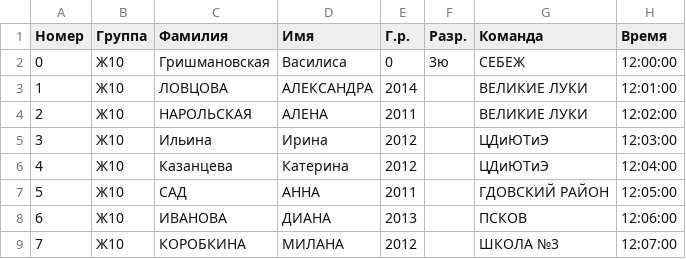
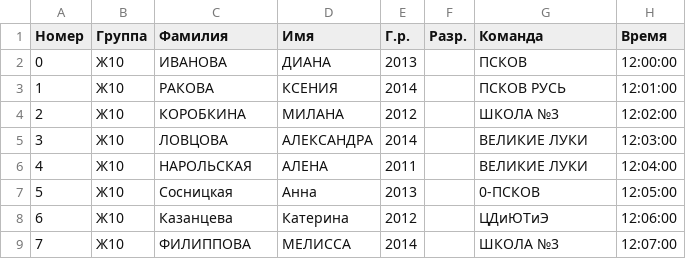
Before and after one commit to yaninalex2003/Sport-system, a CSV file: groups/Ж10.csv, drawn as a sheet; only a part is shown; the diff covers the shown part only.

```diff
--- a/groups/Ж10.csv
+++ b/groups/Ж10.csv
@@ -1,9 +1,9 @@
 Номер,Группа,Фамилия,Имя,Г.р.,Разр.,Команда,Время
-0,Ж10,Гришмановская,Василиса,0,3ю,СЕБЕЖ,12:00:00
-1,Ж10,ЛОВЦОВА,АЛЕКСАНДРА,2014,,ВЕЛИКИЕ ЛУКИ,12:01:00
-2,Ж10,НАРОЛЬСКАЯ,АЛЕНА,2011,,ВЕЛИКИЕ ЛУКИ,12:02:00
-3,Ж10,Ильина,Ирина,2012,,ЦДиЮТиЭ,12:03:00
-4,Ж10,Казанцева,Катерина,2012,,ЦДиЮТиЭ,12:04:00
-5,Ж10,САД,АННА,2011,,ГДОВСКИЙ РАЙОН,12:05:00
-6,Ж10,ИВАНОВА,ДИАНА,2013,,ПСКОВ,12:06:00
-7,Ж10,КОРОБКИНА,МИЛАНА,2012,,ШКОЛА №3,12:07:00
+0,Ж10,ИВАНОВА,ДИАНА,2013,,ПСКОВ,12:00:00
+1,Ж10,РАКОВА,КСЕНИЯ,2014,,ПСКОВ РУСЬ,12:01:00
+2,Ж10,КОРОБКИНА,МИЛАНА,2012,,ШКОЛА №3,12:02:00
+3,Ж10,ЛОВЦОВА,АЛЕКСАНДРА,2014,,ВЕЛИКИЕ ЛУКИ,12:03:00
+4,Ж10,НАРОЛЬСКАЯ,АЛЕНА,2011,,ВЕЛИКИЕ ЛУКИ,12:04:00
+5,Ж10,Сосницкая,Анна,2013,,0-ПСКОВ,12:05:00
+6,Ж10,Казанцева,Катерина,2012,,ЦДиЮТиЭ,12:06:00
+7,Ж10,ФИЛИППОВА,МЕЛИССА,2014,,ШКОЛА №3,12:07:00
```
Also changed, not shown: 13 edited cells elsewhere in this file, groups/Ж12.csv, groups/Ж14.csv, 17 other files.
